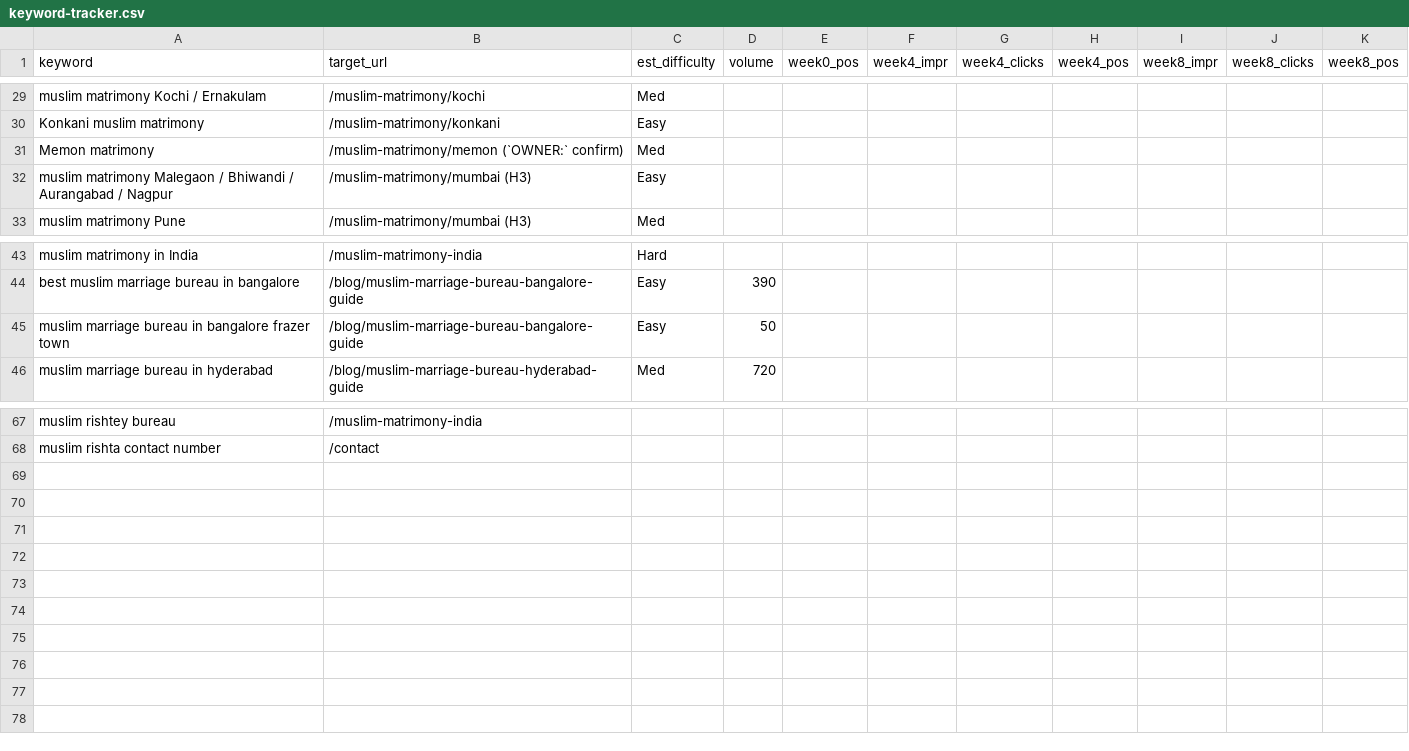
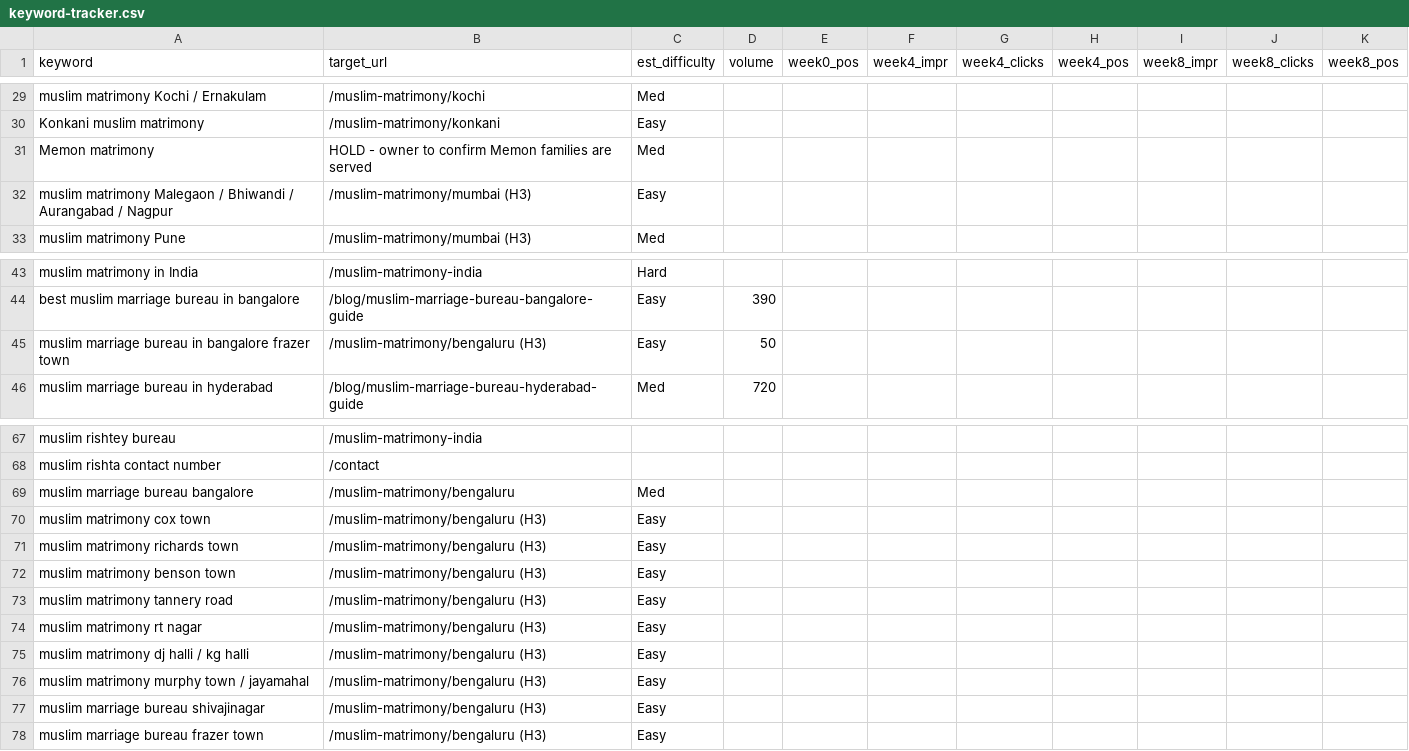
Before and after one commit to irshadahmed010/hum-nikah, a CSV file: seo/keyword-tracker.csv, drawn as a sheet; only a part is shown, gaps mark what is left out.

Commit message:
Added the SEO keywords for bangalore

```diff
--- a/seo/keyword-tracker.csv
+++ b/seo/keyword-tracker.csv
@@ -30,3 +30,3 @@ muslim matrimony Kochi / Ernakulam,/muslim-matrimony/kochi,Med,,,,,,,,
 Konkani muslim matrimony,/muslim-matrimony/konkani,Easy,,,,,,,,
-Memon matrimony,/muslim-matrimony/memon (`OWNER:` confirm),Med,,,,,,,,
+Memon matrimony,HOLD - owner to confirm Memon families are served,Med,,,,,,,,
 muslim matrimony Malegaon / Bhiwandi / Aurangabad / Nagpur,/muslim-matrimony/mumbai (H3),Easy,,,,,,,,
@@ -44,3 +44,3 @@ muslim matrimony in India,/muslim-matrimony-india,Hard,,,,,,,,
 best muslim marriage bureau in bangalore,/blog/muslim-marriage-bureau-bangalore-guide,Easy,390,,,,,,,
-muslim marriage bureau in bangalore frazer town,/blog/muslim-marriage-bureau-bangalore-guide,Easy,50,,,,,,,
+muslim marriage bureau in bangalore frazer town,/muslim-matrimony/bengaluru (H3),Easy,50,,,,,,,
 muslim marriage bureau in hyderabad,/blog/muslim-marriage-bureau-hyderabad-guide,Med,720,,,,,,,
@@ -68 +68,11 @@ muslim rishtey bureau,/muslim-matrimony-india,,,,,,,,,
 muslim rishta contact number,/contact,,,,,,,,,
+muslim marriage bureau bangalore,/muslim-matrimony/bengaluru,Med,,,,,,,,
+muslim matrimony cox town,/muslim-matrimony/bengaluru (H3),Easy,,,,,,,,
+muslim matrimony richards town,/muslim-matrimony/bengaluru (H3),Easy,,,,,,,,
+muslim matrimony benson town,/muslim-matrimony/bengaluru (H3),Easy,,,,,,,,
+muslim matrimony tannery road,/muslim-matrimony/bengaluru (H3),Easy,,,,,,,,
+muslim matrimony rt nagar,/muslim-matrimony/bengaluru (H3),Easy,,,,,,,,
+muslim matrimony dj halli / kg halli,/muslim-matrimony/bengaluru (H3),Easy,,,,,,,,
+muslim matrimony murphy town / jayamahal,/muslim-matrimony/bengaluru (H3),Easy,,,,,,,,
+muslim marriage bureau shivajinagar,/muslim-matrimony/bengaluru (H3),Easy,,,,,,,,
+muslim marriage bureau frazer town,/muslim-matrimony/bengaluru (H3),Easy,,,,,,,,
```
Also changed, not shown: 11 other files.
